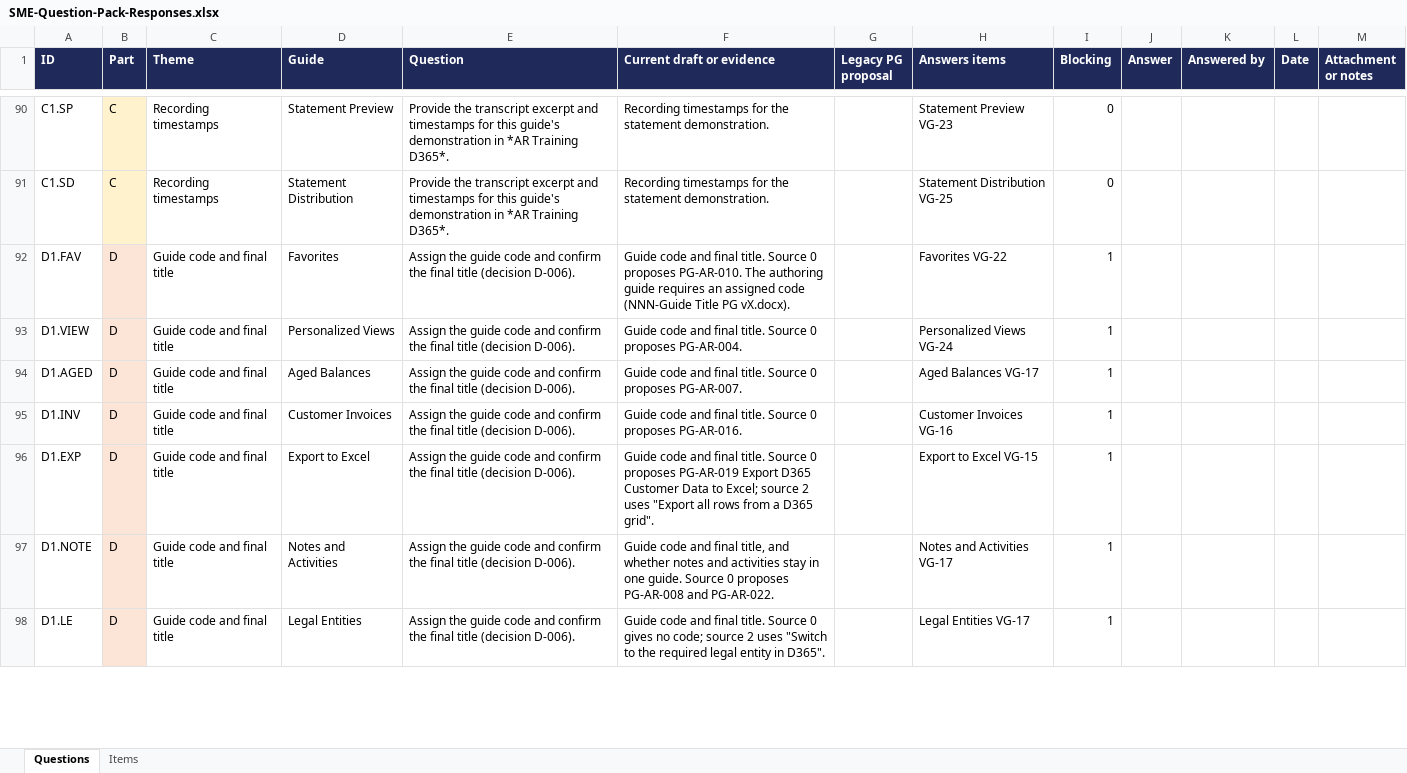
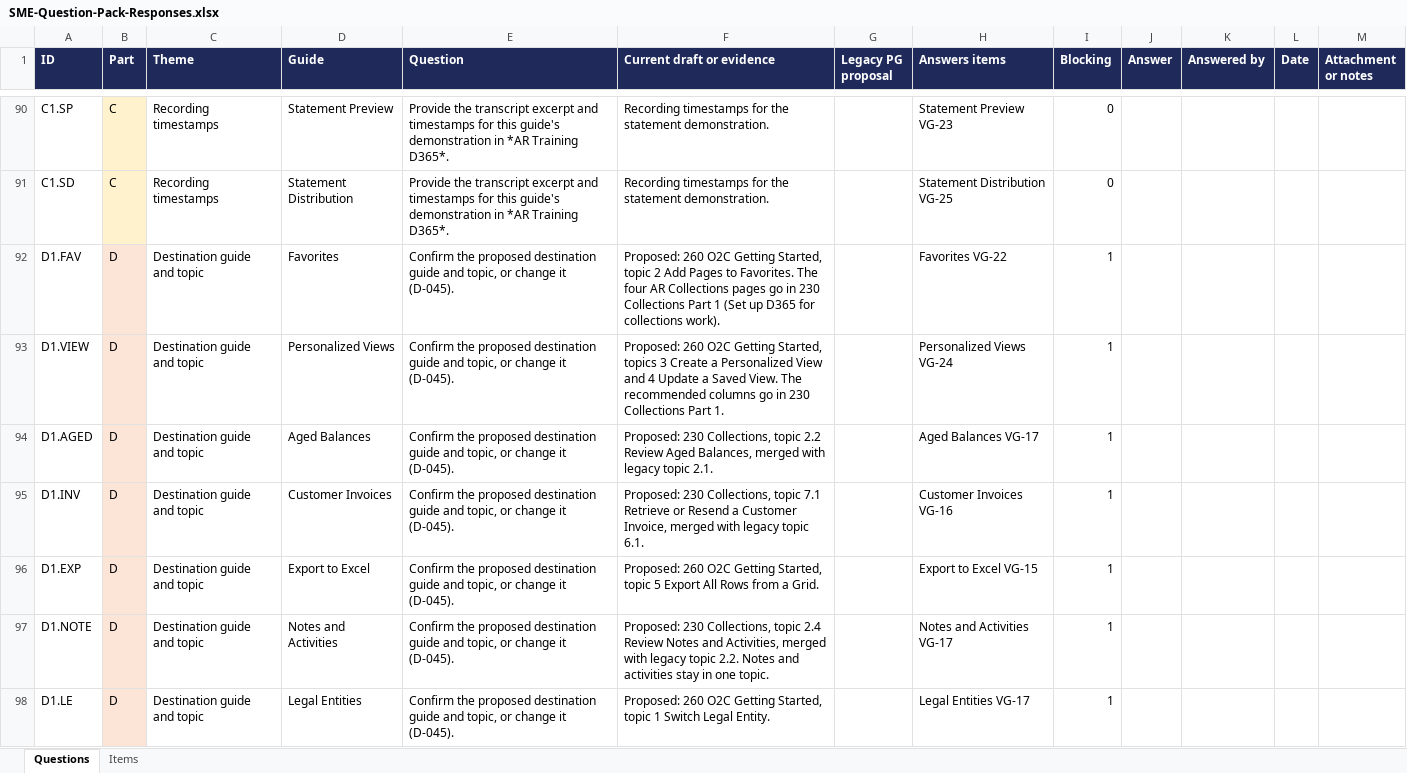
Before and after one commit to Kintukka2/PG-Builder, an Excel workbook: ar-collections-learning/03-validation/SME-Question-Pack-Responses.xlsx, sheet Questions, drawn as a sheet; only a part is shown, gaps mark what is left out; values as stored, in another font and other column widths than the file's, no borders; the diff covers the shown part only; the diff names each change by its address in the sheet, - before the commit and + after, or states it on an @@ line.

```diff
--- a/ar-collections-learning/03-validation/SME-Question-Pack-Responses.xlsx (sheet Questions)
+++ b/ar-collections-learning/03-validation/SME-Question-Pack-Responses.xlsx (sheet Questions)
-C92:C98 (Theme): Guide code and final title
+C92:C98 (Theme): Destination guide and topic
-E92:E98 (Question): Assign the guide code and confirm the final title (decision D-006).
+E92:E98 (Question): Confirm the proposed destination guide and topic, or change it (D-045).
-F92 (Current draft or evidence): Guide code and final title. Source 0 proposes PG-AR-010. The authoring guide requires an assigned code (NNN-Guide Title PG vX.docx).
+F92 (Current draft or evidence): Proposed: 260 O2C Getting Started, topic 2 Add Pages to Favorites. The four AR Collections pages go in 230 Collections Part 1 (Set up D365 for collections work).
-F93 (Current draft or evidence): Guide code and final title. Source 0 proposes PG-AR-004.
+F93 (Current draft or evidence): Proposed: 260 O2C Getting Started, topics 3 Create a Personalized View and 4 Update a Saved View. The recommended columns go in 230 Collections Part 1.
-F94 (Current draft or evidence): Guide code and final title. Source 0 proposes PG-AR-007.
+F94 (Current draft or evidence): Proposed: 230 Collections, topic 2.2 Review Aged Balances, merged with legacy topic 2.1.
-F95 (Current draft or evidence): Guide code and final title. Source 0 proposes PG-AR-016.
+F95 (Current draft or evidence): Proposed: 230 Collections, topic 7.1 Retrieve or Resend a Customer Invoice, merged with legacy topic 6.1.
-F96 (Current draft or evidence): Guide code and final title. Source 0 proposes PG-AR-019 Export D365 Customer Data to Excel; source 2 uses "Export all rows from a D365 grid".
+F96 (Current draft or evidence): Proposed: 260 O2C Getting Started, topic 5 Export All Rows from a Grid.
-F97 (Current draft or evidence): Guide code and final title, and whether notes and activities stay in one guide. Source 0 proposes PG-AR-008 and PG-AR-022.
+F97 (Current draft or evidence): Proposed: 230 Collections, topic 2.4 Review Notes and Activities, merged with legacy topic 2.2. Notes and activities stay in one topic.
-F98 (Current draft or evidence): Guide code and final title. Source 0 gives no code; source 2 uses "Switch to the required legal entity in D365".
+F98 (Current draft or evidence): Proposed: 260 O2C Getting Started, topic 1 Switch Legal Entity.
```
Also changed, not shown: 31 edited cells elsewhere in this sheet, sheet Items, ar-collections-learning/03-validation/SME-Question-Pack-Part2-Responses.xlsx, 55 other files.
